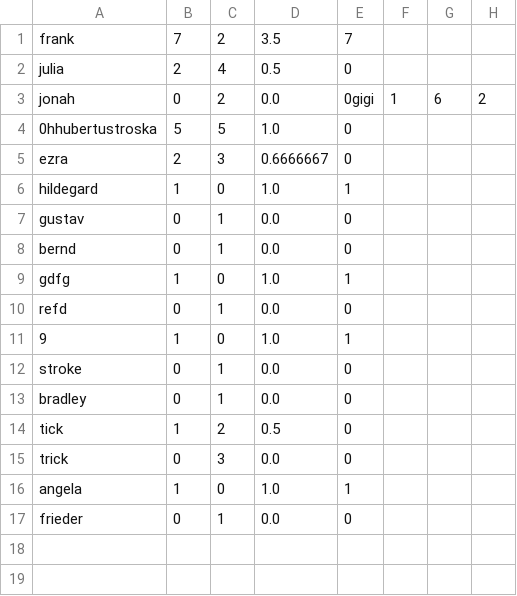
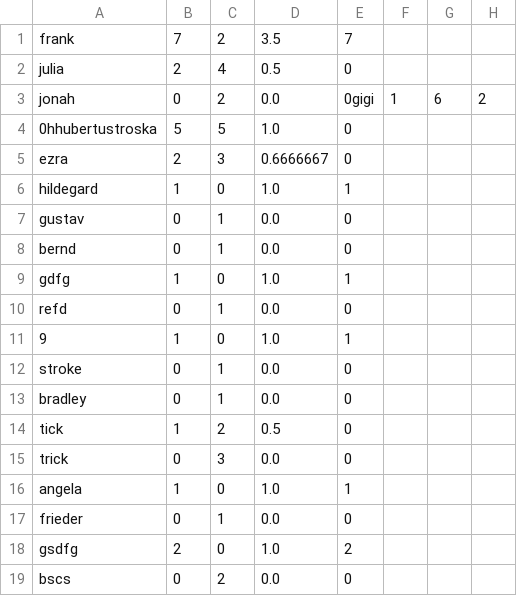
Before and after one commit to Gigi0512/demo, a CSV file: src/main/resources/tabelle.csv, drawn as a sheet.

Commit message:
ff

```diff
--- a/src/main/resources/tabelle.csv
+++ b/src/main/resources/tabelle.csv
@@ -17 +17,3 @@ angela;1;0;1.0;1
 frieder;0;1;0.0;0
+gsdfg;2;0;1.0;2
+bscs;0;2;0.0;0
```
